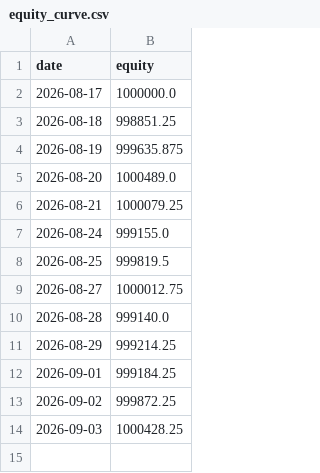
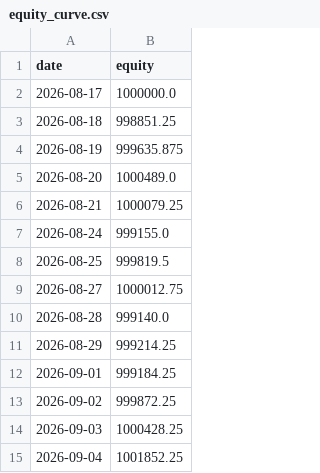
Before and after one commit to ryanrodrigues25200525-svg/ravensworth-research, a CSV file: data/equity_curve.csv, drawn as a sheet.

```diff
--- a/data/equity_curve.csv
+++ b/data/equity_curve.csv
@@ -14 +14,2 @@ date,equity
 2026-09-03,1000428.25
+2026-09-04,1001852.25
```
Also changed, not shown: 1 other file.
